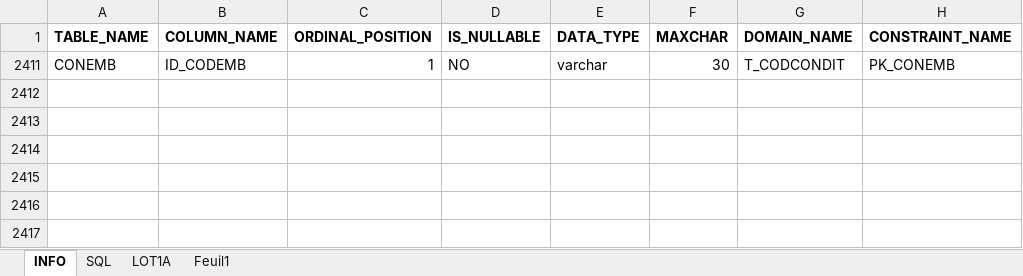
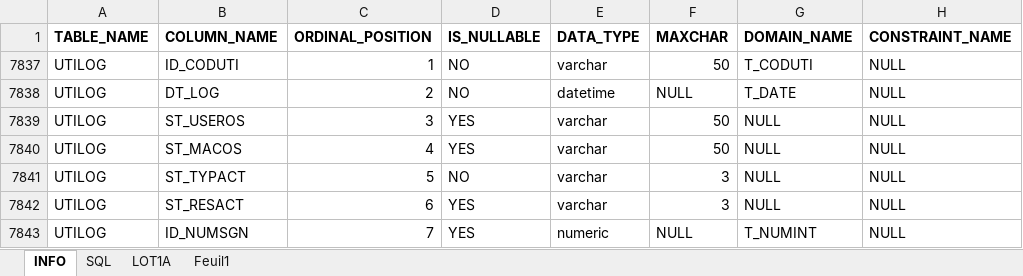
Before and after one commit to jmLafarge/MAINTA_TNR, an Excel workbook: TNR/infoBDD.xlsx, sheet INFO, drawn as a sheet; values as stored, in another font and other column widths than the file's, no borders; removed rows and columns are numbered as before the commit, all else as after; the diff names each change by its address in the sheet, - before the commit and + after, or states it on an @@ line.

```diff
--- a/TNR/infoBDD.xlsx (sheet INFO)
+++ b/TNR/infoBDD.xlsx (sheet INFO)
@@ row 2411 hidden: CONEMB | ID_CODEMB | 1 | NO | varchar | 30 | T_CODCONDIT | PK_CONEMB @@
@@ row 7837 unhidden: UTILOG | ID_CODUTI | 1 | NO | varchar | 50 | T_CODUTI | NULL @@
@@ row 7838 unhidden: UTILOG | DT_LOG | 2 | NO | datetime | NULL | T_DATE | NULL @@
@@ row 7839 unhidden: UTILOG | ST_USEROS | 3 | YES | varchar | 50 | NULL | NULL @@
@@ row 7840 unhidden: UTILOG | ST_MACOS | 4 | YES | varchar | 50 | NULL | NULL @@
@@ row 7841 unhidden: UTILOG | ST_TYPACT | 5 | NO | varchar | 3 | NULL | NULL @@
@@ row 7842 unhidden: UTILOG | ST_RESACT | 6 | YES | varchar | 3 | NULL | NULL @@
@@ row 7843 unhidden: UTILOG | ID_NUMSGN | 7 | YES | numeric | NULL | T_NUMINT | NULL @@
```
Also changed, not shown: TNR/MODELE_RESULTATS_TNR.xlsx, TNR_JDD/AD/JDD.AD.SEC.xlsx, 35 other files.
